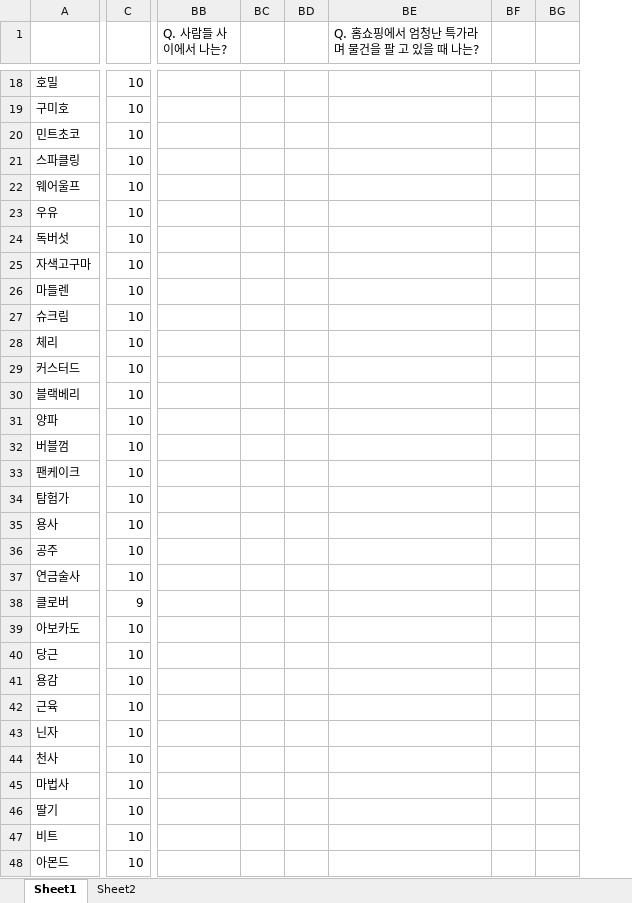
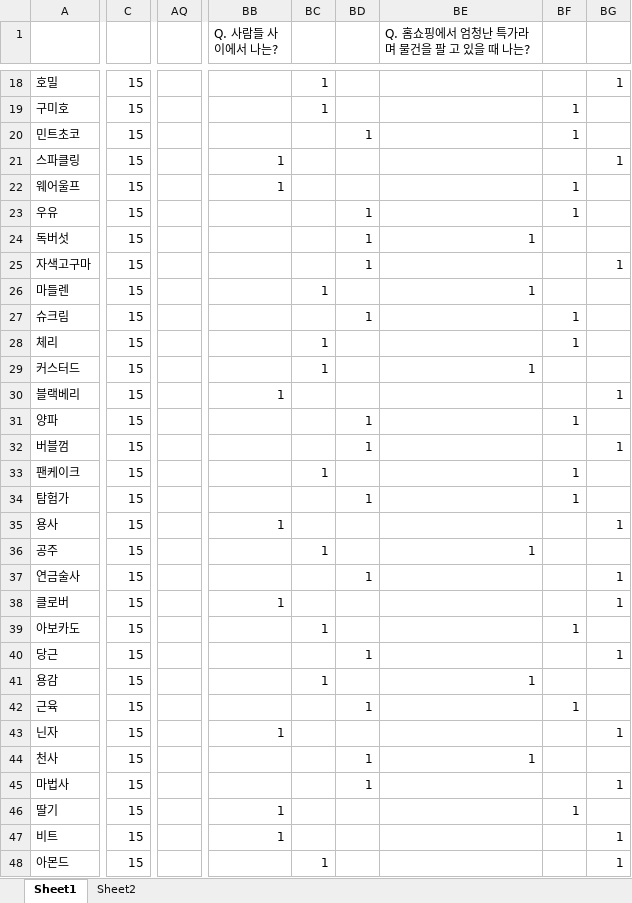
Before and after one commit to Hyo-Kyeong/Kingdom_Test, an Excel workbook: qna계산.xlsx, sheet Sheet1, drawn as a sheet; only a part is shown, gaps mark what is left out; values as stored, in another font and other column widths than the file's, no borders; removed rows and columns are numbered as before the commit, all else as after; the diff covers the shown part only; the diff names each change by its address in the sheet, - before the commit and + after, or states it on an @@ line.

```diff
--- a/qna계산.xlsx (sheet Sheet1)
+++ b/qna계산.xlsx (sheet Sheet1)
-column C, rows 18-48: 10 | 10 | 10 | 10 | 10 | 10 | 10 | 10 | 10 | 10 | 10 | 10 | 10 | 10 | 10 | 10 | 10 | 10 | 10 | 10 | 9 | 10 | 10 | 10 | 10 | 10 | 10 | 10 | 10 | 10 | 10
+column C, rows 18-48: all 15
+column AQ, empty
-column BC, empty
-column BD, empty
+column BC, rows 18-48: 1 | 1 |  |  |  |  |  |  | 1 |  | 1 | 1 |  |  |  | 1 |  |  | 1 |  |  | 1 |  | 1 |  |  |  |  |  |  | 1
+column BD, rows 20-45: 1 |  |  | 1 | 1 | 1 |  | 1 |  |  |  | 1 | 1 |  | 1 |  |  | 1 |  |  | 1 |  | 1 |  | 1 | 1
-column BF, empty
-column BG, empty
+column BF, rows 19-46: 1 | 1 |  | 1 | 1 |  |  |  | 1 | 1 |  |  | 1 |  | 1 | 1 |  |  |  |  | 1 |  |  | 1 |  |  |  | 1
+column BG, rows 18-48: 1 |  |  | 1 |  |  |  | 1 |  |  |  |  | 1 |  | 1 |  |  | 1 |  | 1 | 1 |  | 1 |  |  | 1 |  | 1 |  | 1 | 1
-BB21:BB22 (Q. 사람들 사이에서 나는?): (empty)
+BB21:BB22 (Q. 사람들 사이에서 나는?): 1
-BE24: (empty)
+BE24: 1
-BE26: (empty)
+BE26: 1
-BE29: (empty)
+BE29: 1
-BB30 (Q. 사람들 사이에서 나는?): (empty)
+BB30 (Q. 사람들 사이에서 나는?): 1
-BB35 (Q. 사람들 사이에서 나는?): (empty)
+BB35 (Q. 사람들 사이에서 나는?): 1
-BE36: (empty)
+BE36: 1
-BB38 (Q. 사람들 사이에서 나는?): (empty)
+BB38 (Q. 사람들 사이에서 나는?): 1
-BE41: (empty)
+BE41: 1
-BB43 (Q. 사람들 사이에서 나는?): (empty)
+BB43 (Q. 사람들 사이에서 나는?): 1
-BE44: (empty)
+BE44: 1
-BB46:BB47 (Q. 사람들 사이에서 나는?): (empty)
+BB46:BB47 (Q. 사람들 사이에서 나는?): 1
```
Also changed, not shown: 6 added columns, 1 removed column and 51 edited cells elsewhere in this sheet, formulas that keep their value, 47 other files.
